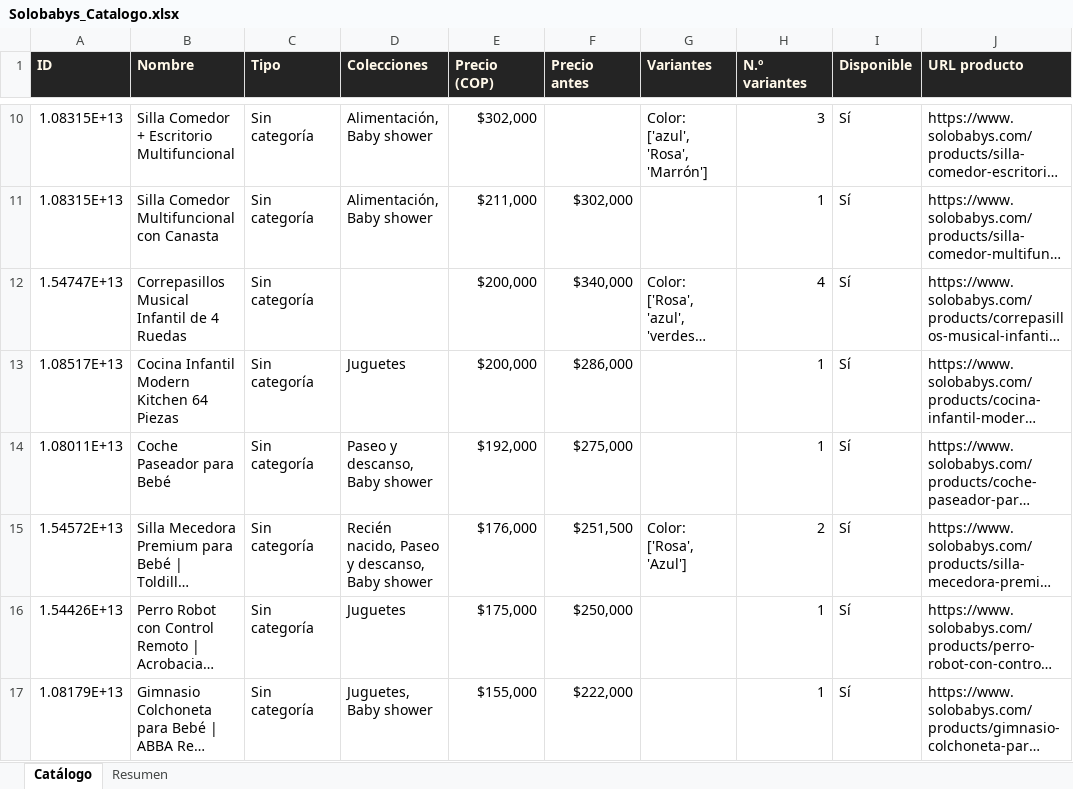
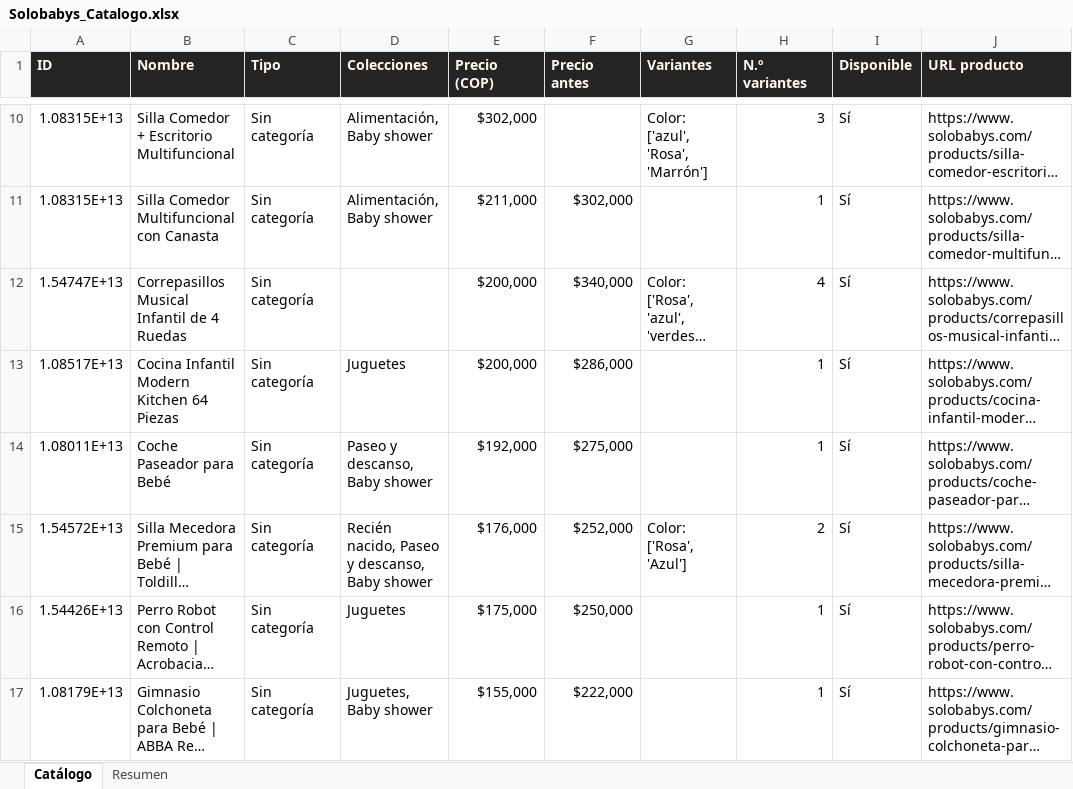
Before and after one commit to ikib2c/iki, an Excel workbook: Solobabys_Catalogo.xlsx, sheet Catálogo, drawn as a sheet; only a part is shown, gaps mark what is left out; long unchanged cells end in …; values as stored, in another font and other column widths than the file's, no borders; the diff names each change by its address in the sheet, - before the commit and + after, or states it on an @@ line.

```diff
--- a/Solobabys_Catalogo.xlsx (sheet Catálogo)
+++ b/Solobabys_Catalogo.xlsx (sheet Catálogo)
-F15 (Precio antes): $251,500
+F15 (Precio antes): $252,000
```
Also changed, not shown: sheet Resumen, Gava_Joyeria_Catalogo.xlsx, Jugueteria_Taiwan_Catalogo.xlsx, 3 other files.
